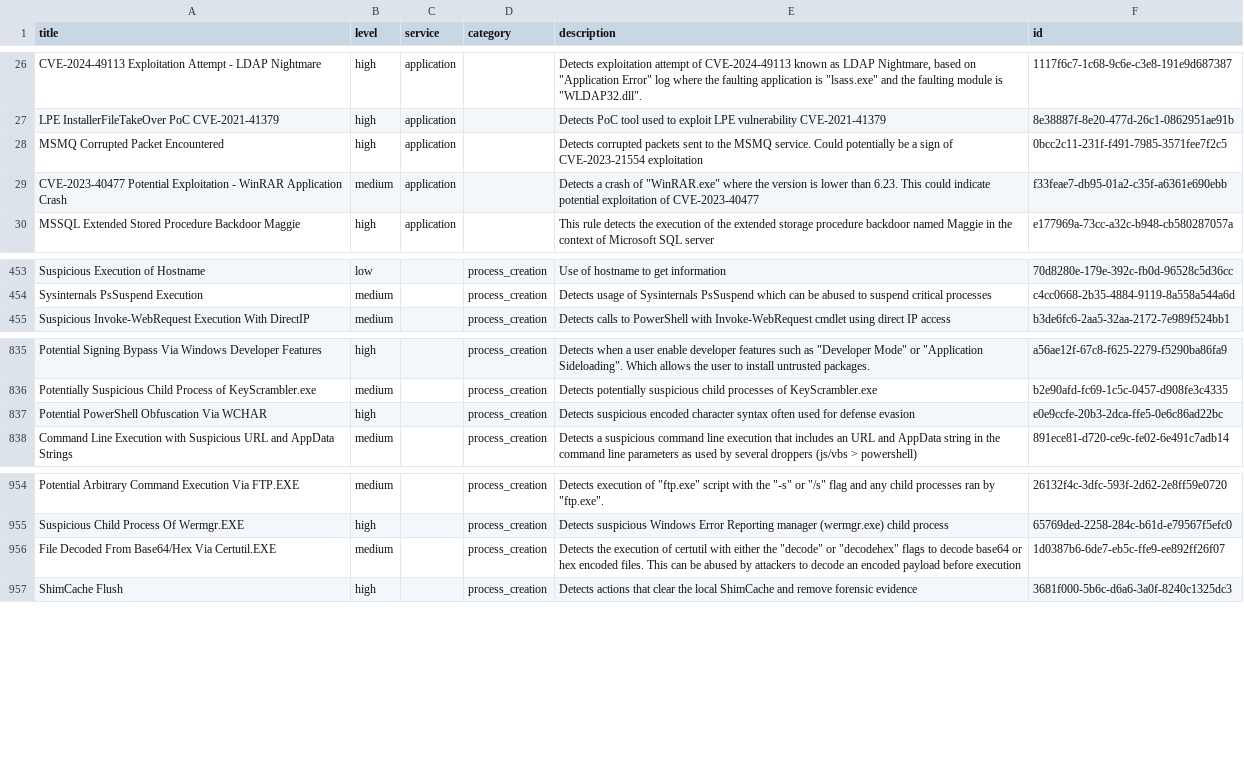
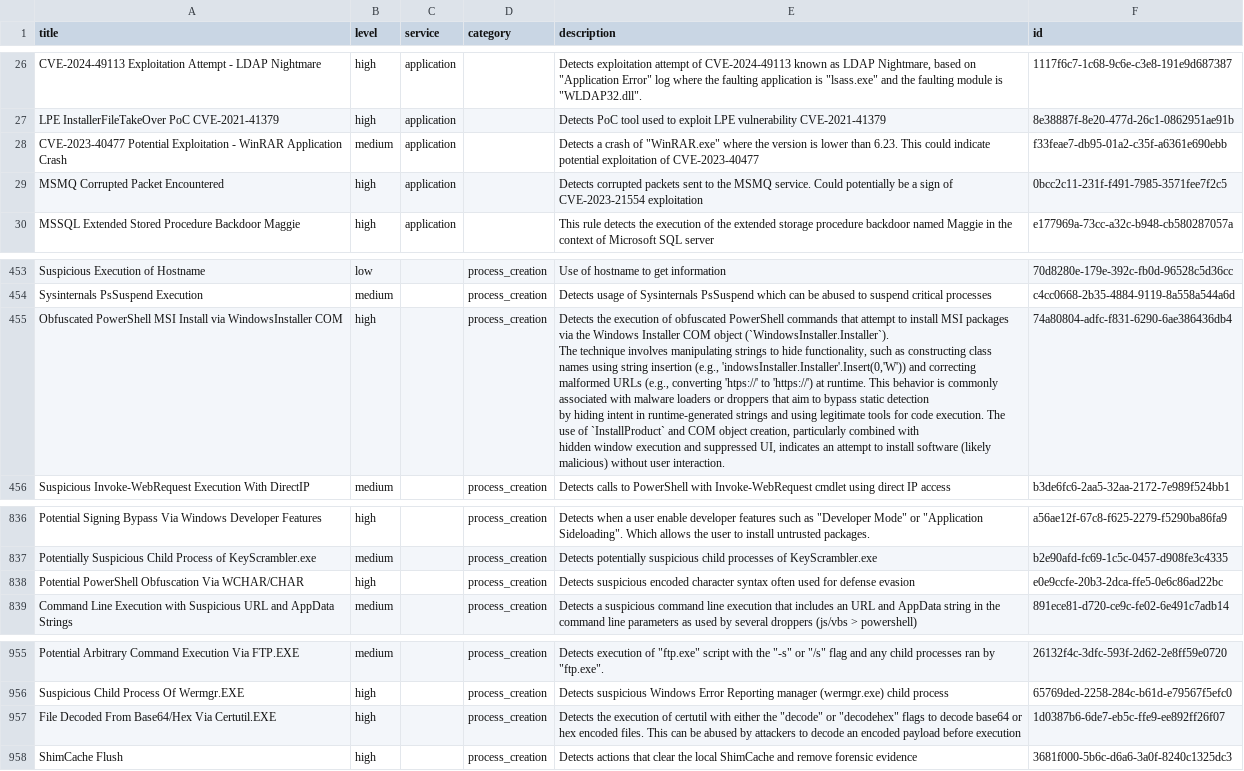
Before and after one commit to smashtitle/EventLog-Baseline-Guide, a CSV file: data/Microsoft_Client/UsableRules.csv, drawn as a sheet; only a part is shown, gaps mark what is left out; addresses are those after the commit; ↵ is a line break in a cell; the diff names each change by its address in the sheet, - before the commit and + after, or states it on an @@ line.

```diff
--- a/data/Microsoft_Client/UsableRules.csv
+++ b/data/Microsoft_Client/UsableRules.csv
@@ row 29 moved to row 28: CVE-2023-40477 Potential Exploitation - … @@
+row 455: Obfuscated PowerShell MSI Install via WindowsInstaller COM | high |  | process_creation | Detects the execution of obfuscated PowerShell commands that attempt to install MSI packages via the Windows Installer COM object (`WindowsInstaller.Installer`). ↵ The technique involves manipulating strings to hide functionality, such as constructing class names using string insertion (e.g., 'indowsInstaller.Installer'.Insert(0,'W')) and correcting ↵ malformed URLs (e.g., converting 'htps://' to 'https://') at runtime. This behavior is commonly associated with malware loaders or droppers that aim to bypass static detection ↵ by hiding intent in runtime-generated strings and using legitimate tools for code execution. The use of `InstallProduct` and COM object creation, particularly combined with ↵ hidden window execution and suppressed UI, indicates an attempt to install software (likely malicious) without user interaction. | 74a80804-adfc-f831-6290-6ae386436db4
-A838 (title): Potential PowerShell Obfuscation Via WCHAR
+A838 (title): Potential PowerShell Obfuscation Via WCHAR/CHAR
-B957 (level): medium
+B957 (level): high
```
Also changed, not shown: data/Microsoft_Client/WELA-Audit-Result.csv.
